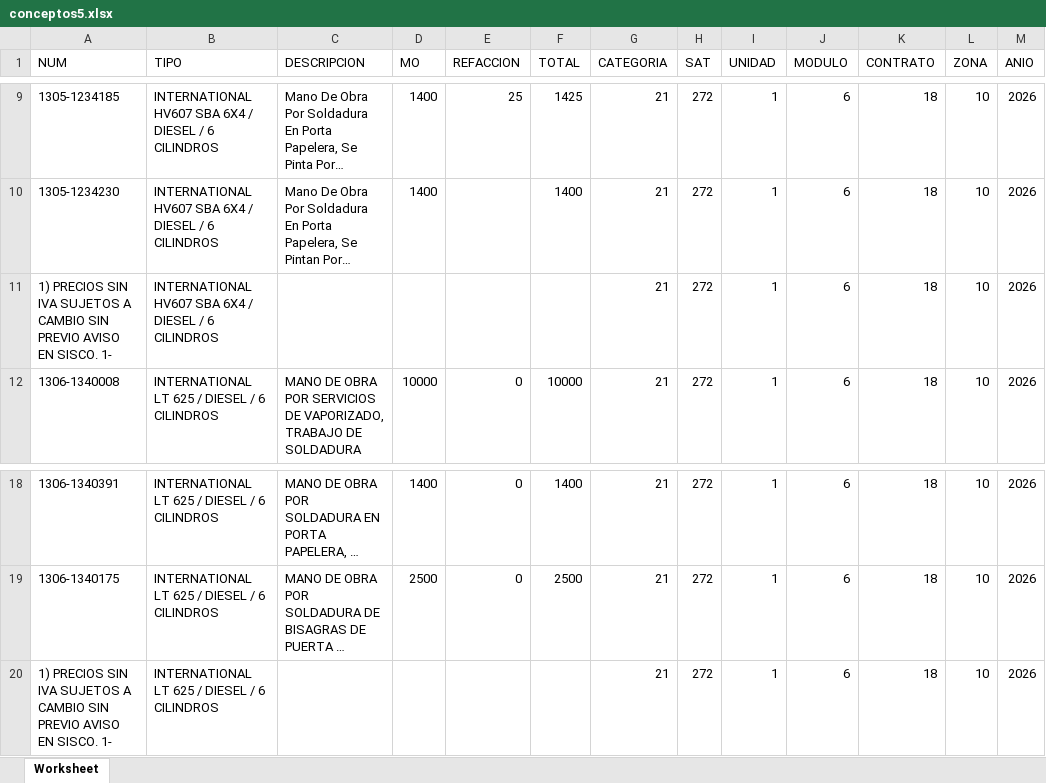
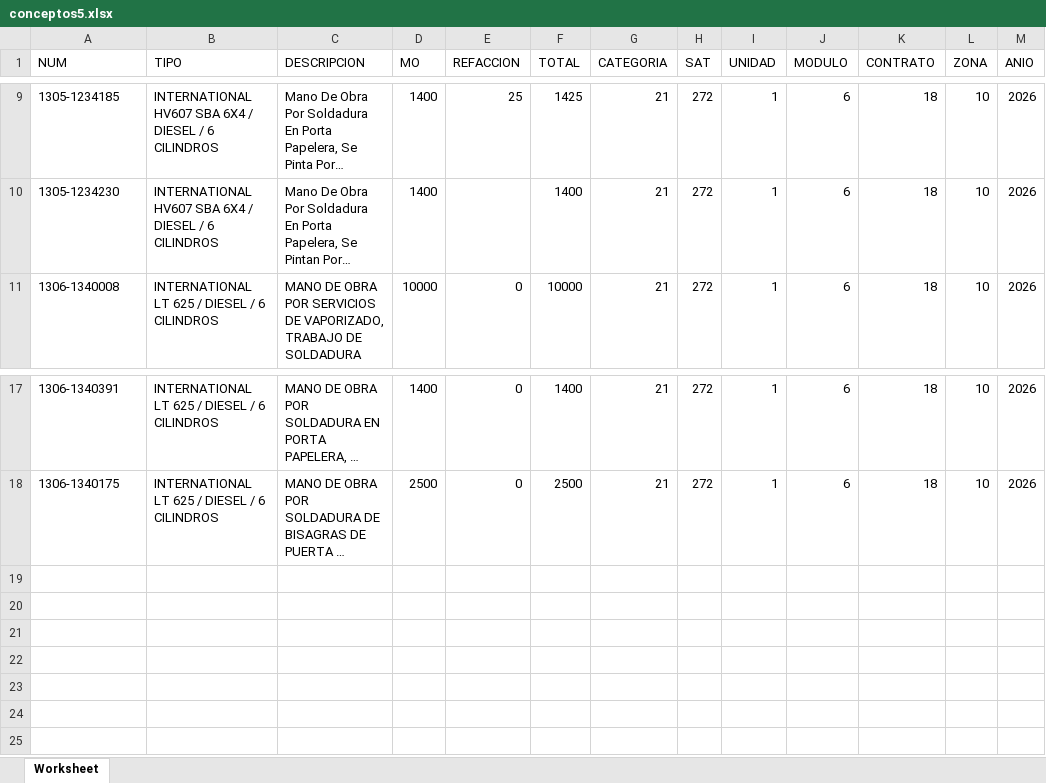
Before and after one commit to zcrat/CEKMOS_V1, an Excel workbook: public/storage/pruebas/files_up/conceptos5.xlsx, sheet Worksheet, drawn as a sheet; only a part is shown, gaps mark what is left out; long unchanged cells end in …; values as stored, in another font and other column widths than the file's, no borders; the diff names each change by its address in the sheet, - before the commit and + after, or states it on an @@ line.

```diff
--- a/public/storage/pruebas/files_up/conceptos5.xlsx (sheet Worksheet)
+++ b/public/storage/pruebas/files_up/conceptos5.xlsx (sheet Worksheet)
-row 11: 1) PRECIOS SIN IVA SUJETOS A CAMBIO SIN PREVIO AVISO EN SISCO. 1- | INTERNATIONAL HV607 SBA 6X4 / DIESEL / 6 CILINDROS |  |  |  |  | 21 | 272 | 1 | 6 | 18 | 10 | 2026
-row 20: 1) PRECIOS SIN IVA SUJETOS A CAMBIO SIN PREVIO AVISO EN SISCO. 1- | INTERNATIONAL LT 625 / DIESEL / 6 CILINDROS |  |  |  |  | 21 | 272 | 1 | 6 | 18 | 10 | 2026
```
Also changed, not shown: public/storage/pruebas/files_up/conceptos6.xlsx, 36 other files.
